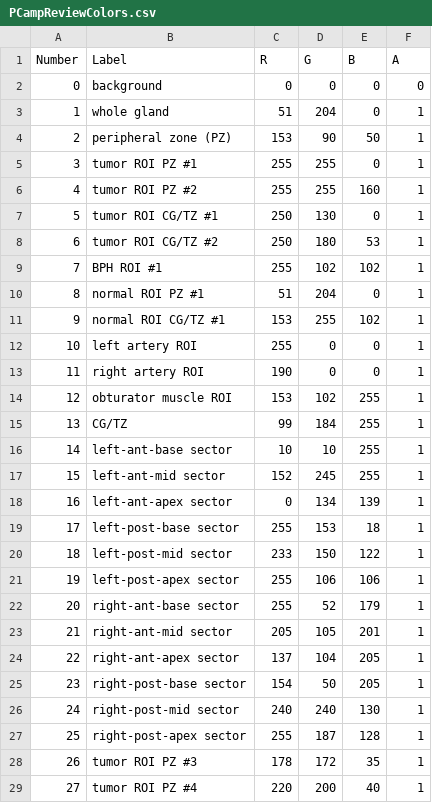
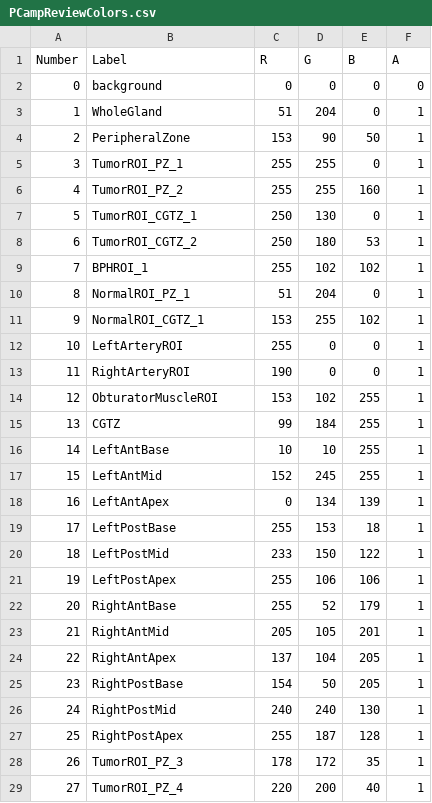
Before and after one commit to SlicerProstate/mpReview, a CSV file: Resources/Colors/PCampReviewColors.csv, drawn as a sheet; only a part is shown; the diff covers the shown part only.

Commit message:
ENH: modified color table label names

```diff
--- a/Resources/Colors/PCampReviewColors.csv
+++ b/Resources/Colors/PCampReviewColors.csv
@@ -2,28 +2,28 @@ Number,Label,R,G,B,A
 0,background,0,0,0,0
-1,whole gland,51,204,0,1
-2,peripheral zone (PZ),153,90,50,1
-3,tumor ROI PZ #1,255,255,0,1
-4,tumor ROI PZ #2,255,255,160,1
-5,tumor ROI CG/TZ #1,250,130,0,1
-6,tumor ROI CG/TZ #2,250,180,53,1
-7,BPH ROI #1,255,102,102,1
-8,normal ROI PZ #1,51,204,0,1
-9,normal ROI CG/TZ #1,153,255,102,1
-10,left artery ROI,255,0,0,1
-11,right artery ROI,190,0,0,1
-12,obturator muscle ROI,153,102,255,1
-13,CG/TZ,99,184,255,1
-14,left-ant-base sector,10,10,255,1
-15,left-ant-mid sector,152,245,255,1
-16,left-ant-apex sector,0,134,139,1
-17,left-post-base sector,255,153,18,1
-18,left-post-mid sector,233,150,122,1
-19,left-post-apex sector,255,106,106,1
-20,right-ant-base sector,255,52,179,1
-21,right-ant-mid sector,205,105,201,1
-22,right-ant-apex sector,137,104,205,1
-23,right-post-base sector,154,50,205,1
-24,right-post-mid sector,240,240,130,1
-25,right-post-apex sector,255,187,128,1
-26,tumor ROI PZ #3,178,172,35,1
-27,tumor ROI PZ #4,220,200,40,1
+1,WholeGland,51,204,0,1
+2,PeripheralZone,153,90,50,1
+3,TumorROI_PZ_1,255,255,0,1
+4,TumorROI_PZ_2,255,255,160,1
+5,TumorROI_CGTZ_1,250,130,0,1
+6,TumorROI_CGTZ_2,250,180,53,1
+7,BPHROI_1,255,102,102,1
+8,NormalROI_PZ_1,51,204,0,1
+9,NormalROI_CGTZ_1,153,255,102,1
+10,LeftArteryROI,255,0,0,1
+11,RightArteryROI,190,0,0,1
+12,ObturatorMuscleROI,153,102,255,1
+13,CGTZ,99,184,255,1
+14,LeftAntBase,10,10,255,1
+15,LeftAntMid,152,245,255,1
+16,LeftAntApex,0,134,139,1
+17,LeftPostBase,255,153,18,1
+18,LeftPostMid,233,150,122,1
+19,LeftPostApex,255,106,106,1
+20,RightAntBase,255,52,179,1
+21,RightAntMid,205,105,201,1
+22,RightAntApex,137,104,205,1
+23,RightPostBase,154,50,205,1
+24,RightPostMid,240,240,130,1
+25,RightPostApex,255,187,128,1
+26,TumorROI_PZ_3,178,172,35,1
+27,TumorROI_PZ_4,220,200,40,1
```
Also changed, not shown: 5 edited cells elsewhere in this file.
